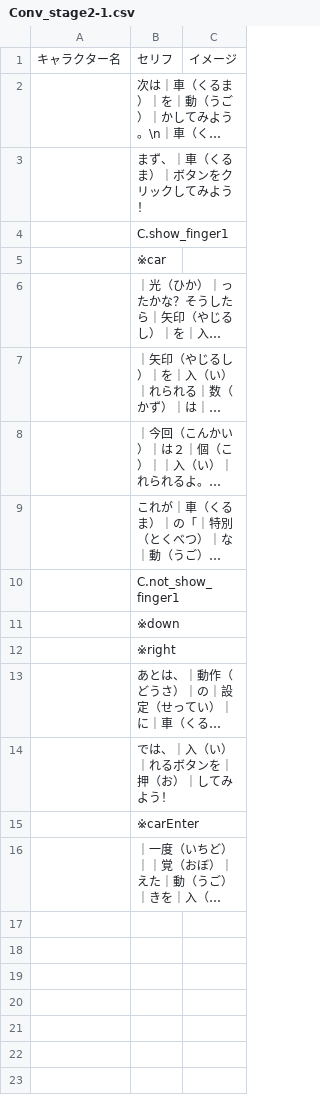
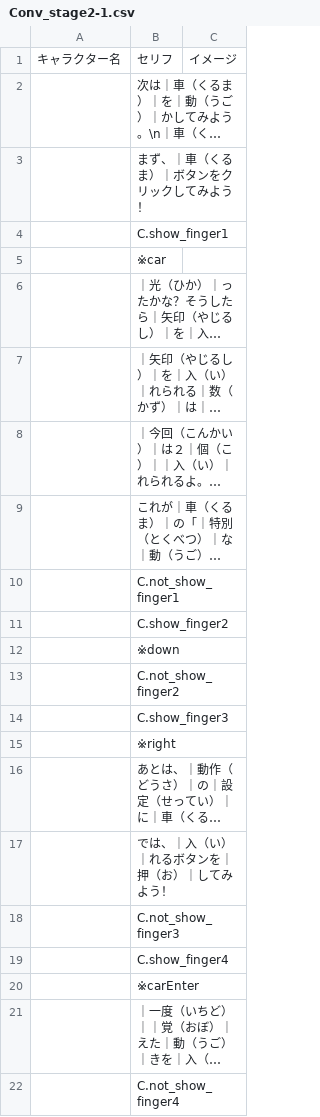
Before and after one commit to inouelab-waseda/unilab2025, a CSV file: unilab2025/bin/Debug/Conversation/Conv_stage2-1.csv, drawn as a sheet; long unchanged cells end in …; the diff names each change by its address in the sheet, - before the commit and + after, or states it on an @@ line.

```diff
--- a/unilab2025/bin/Debug/Conversation/Conv_stage2-1.csv
+++ b/unilab2025/bin/Debug/Conversation/Conv_stage2-1.csv
+row 11:  | C.show_finger2
+row 13:  | C.not_show_finger2
+row 14:  | C.show_finger3
+row 18:  | C.not_show_finger3
+row 19:  | C.show_finger4
+row 22:  | C.not_show_finger4
```
Also changed, not shown: 10 other files.
